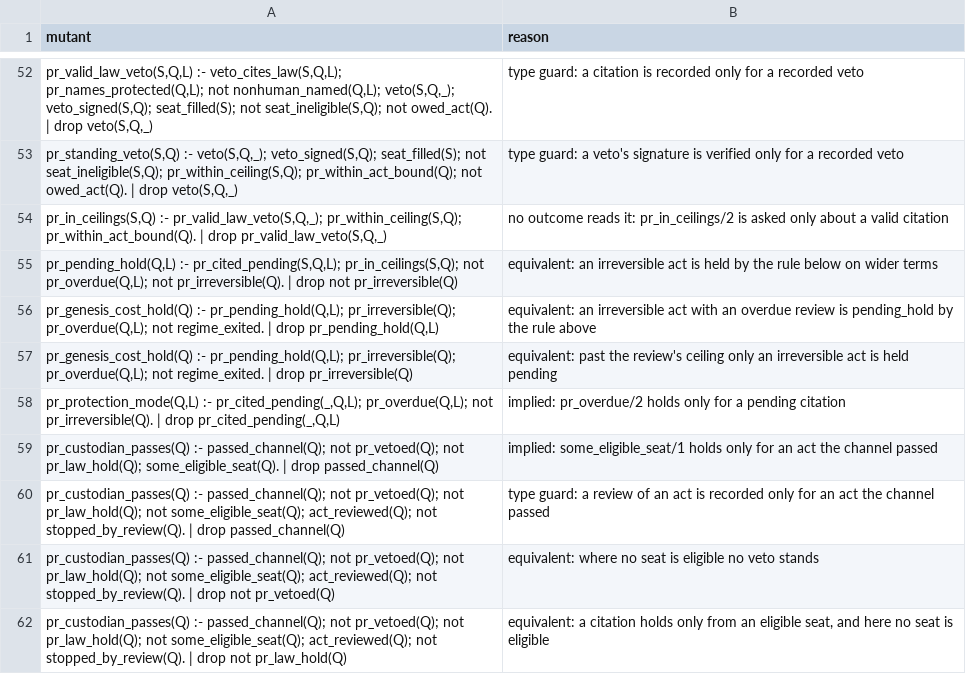
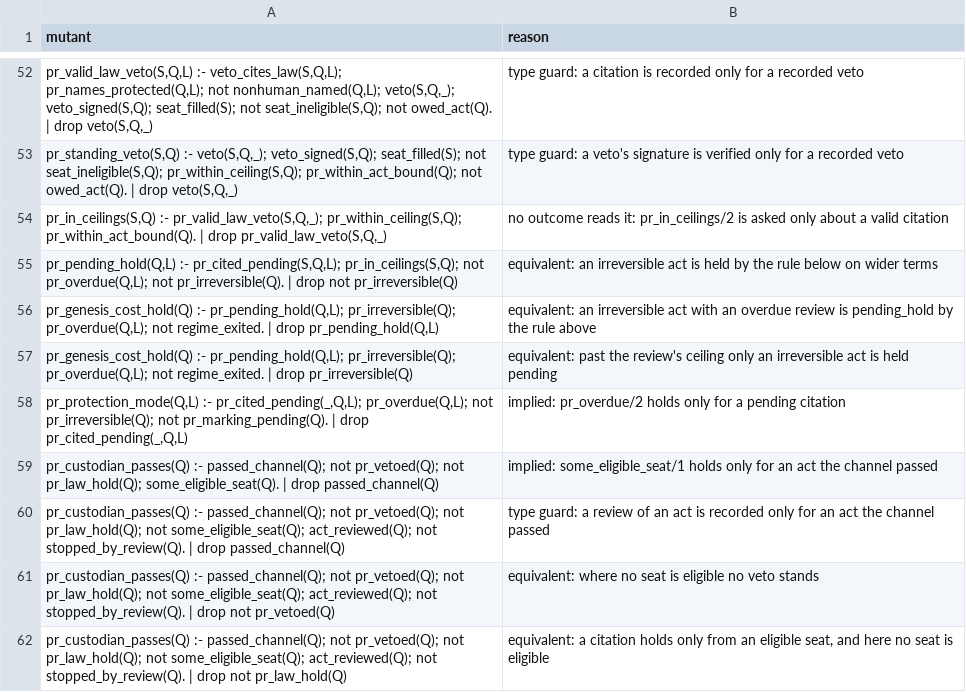
Before and after one commit to meta-agentic/meta-ethics, a TSV file: constitution/tools/mutants-allowed.tsv, drawn as a sheet; only a part is shown, gaps mark what is left out.

```diff
--- a/constitution/tools/mutants-allowed.tsv
+++ b/constitution/tools/mutants-allowed.tsv
@@ -57,3 +57,3 @@ pr_genesis_cost_hold(Q) :- pr_pending_hold(Q,L); pr_irreversible(Q); pr_overdue(
 pr_genesis_cost_hold(Q) :- pr_pending_hold(Q,L); pr_irreversible(Q); pr_overdue(Q,L); not regime_exited. | drop pr_irreversible(Q)	equivalent: past the review's ceiling only an irreversible act is held pending
-pr_protection_mode(Q,L) :- pr_cited_pending(_,Q,L); pr_overdue(Q,L); not pr_irreversible(Q). | drop pr_cited_pending(_,Q,L)	implied: pr_overdue/2 holds only for a pending citation
+pr_protection_mode(Q,L) :- pr_cited_pending(_,Q,L); pr_overdue(Q,L); not pr_irreversible(Q); not pr_marking_pending(Q). | drop pr_cited_pending(_,Q,L)	implied: pr_overdue/2 holds only for a pending citation
 pr_custodian_passes(Q) :- passed_channel(Q); not pr_vetoed(Q); not pr_law_hold(Q); some_eligible_seat(Q). | drop passed_channel(Q)	implied: some_eligible_seat/1 holds only for an act the channel passed
```
Also changed, not shown: constitution/clauses.tsv, constitution/vocabulary.tsv, 12 other files.
